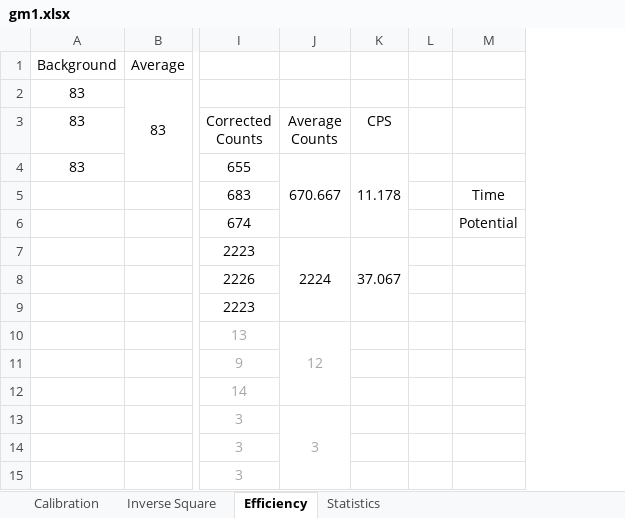
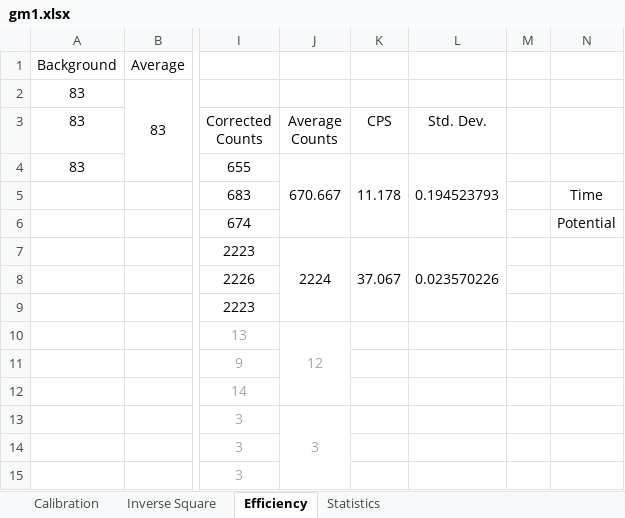
Before and after one commit to PeithonKing/lab_reports, an Excel workbook: Sem6/Nuclear_Physics/Expt1/gm1.xlsx, sheet Efficiency, drawn as a sheet; only a part is shown, gaps mark what is left out; values as stored, in another font and other column widths than the file's, no borders; the diff names each change by its address in the sheet, - before the commit and + after, or states it on an @@ line.

```diff
--- a/Sem6/Nuclear_Physics/Expt1/gm1.xlsx (sheet Efficiency)
+++ b/Sem6/Nuclear_Physics/Expt1/gm1.xlsx (sheet Efficiency)
+column L (Std. Dev.), rows 4-7: 0.194523793 |  |  | 0.023570226
```
Also changed, not shown: sheet Statistics, sheet Inverse Square, sheet Calibration, formulas that keep their value, charts or pictures, 16 other files.
